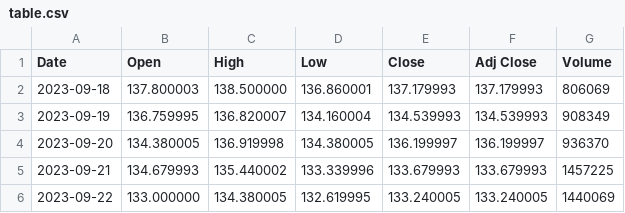
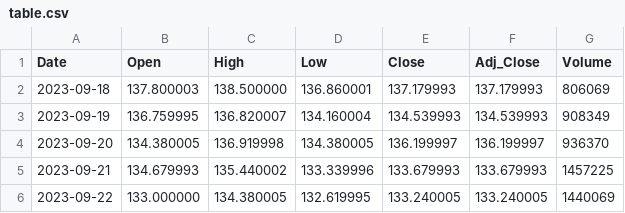
Before and after one commit to louis-thevenet/n7-projet-IDM, a CSV file: src/fr.n7.chaiseMinute.exemples/exemple_sujet/table.csv, drawn as a sheet.

```diff
--- a/src/fr.n7.chaiseMinute.exemples/exemple_sujet/table.csv
+++ b/src/fr.n7.chaiseMinute.exemples/exemple_sujet/table.csv
@@ -1,2 +1,2 @@
-Date,Open,High,Low,Close,Adj Close,Volume
+Date,Open,High,Low,Close,Adj_Close,Volume
 2023-09-18,137.800003,138.500000,136.860001,137.179993,137.179993,806069
```
Also changed, not shown: src/fr.n7.chaiseMinute.exemples/exemple_sujet/output_table.csv, 11 other files.
